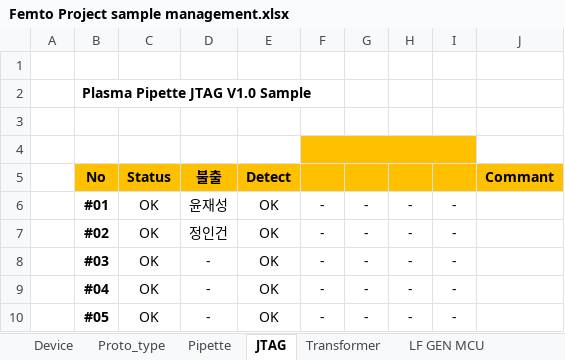
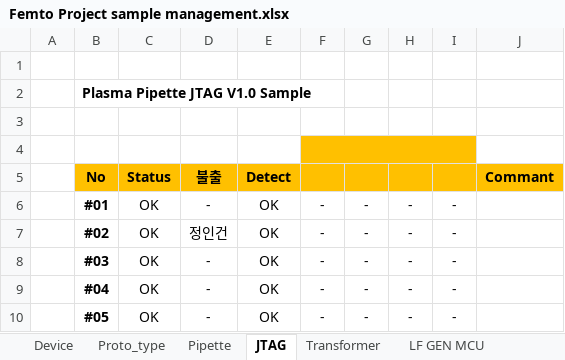
Before and after one commit to ArvidJoung/Femto_Common, an Excel workbook: Femto Project sample management.xlsx, sheet JTAG, drawn as a sheet; values as stored, in another font and other column widths than the file's, no borders; the diff names each change by its address in the sheet, - before the commit and + after, or states it on an @@ line.

```diff
--- a/Femto Project sample management.xlsx (sheet JTAG)
+++ b/Femto Project sample management.xlsx (sheet JTAG)
-D6 (불출): 윤재성
+D6 (불출): -
```
Also changed, not shown: sheet Pipette, Femto Project schedule V1.0.xlsx, Femto Project 비용 List.xlsx, 1 other file.
